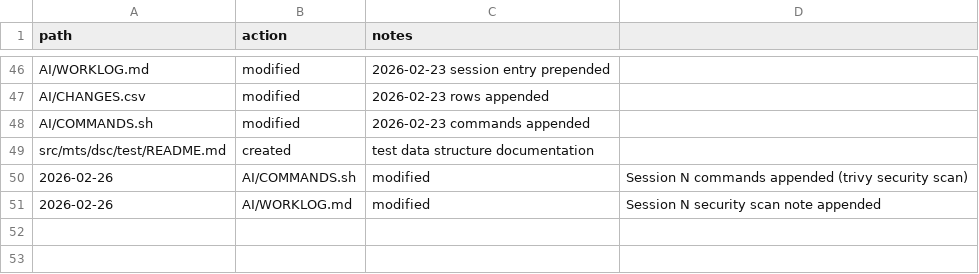
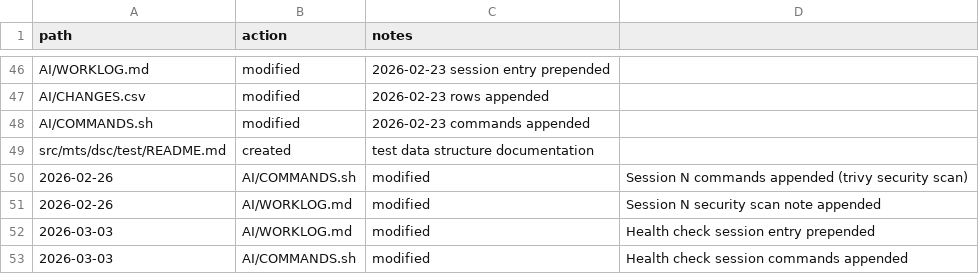
Before and after one commit to rloisell/DSC, a CSV file: AI/CHANGES.csv, drawn as a sheet; only a part is shown, gaps mark what is left out; the diff names each change by its address in the sheet, - before the commit and + after, or states it on an @@ line.

Commit message:
chore: session close — AI tracking files, README updates, ignore .dev-env

```diff
--- a/AI/CHANGES.csv
+++ b/AI/CHANGES.csv
+row 52: 2026-03-03 | AI/WORKLOG.md | modified | Health check session entry prepended
+row 53: 2026-03-03 | AI/COMMANDS.sh | modified | Health check session commands appended
```
Also changed, not shown: 4 other files.
